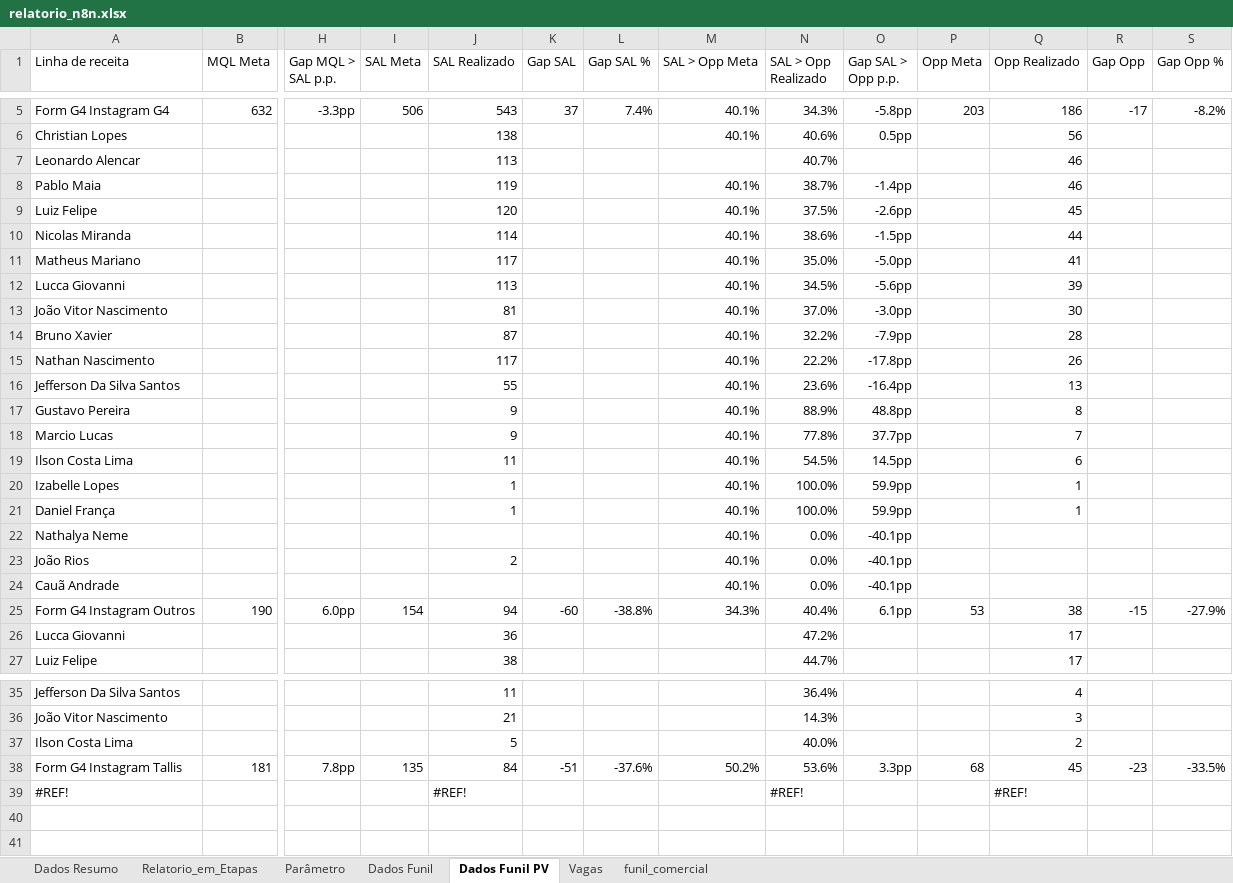
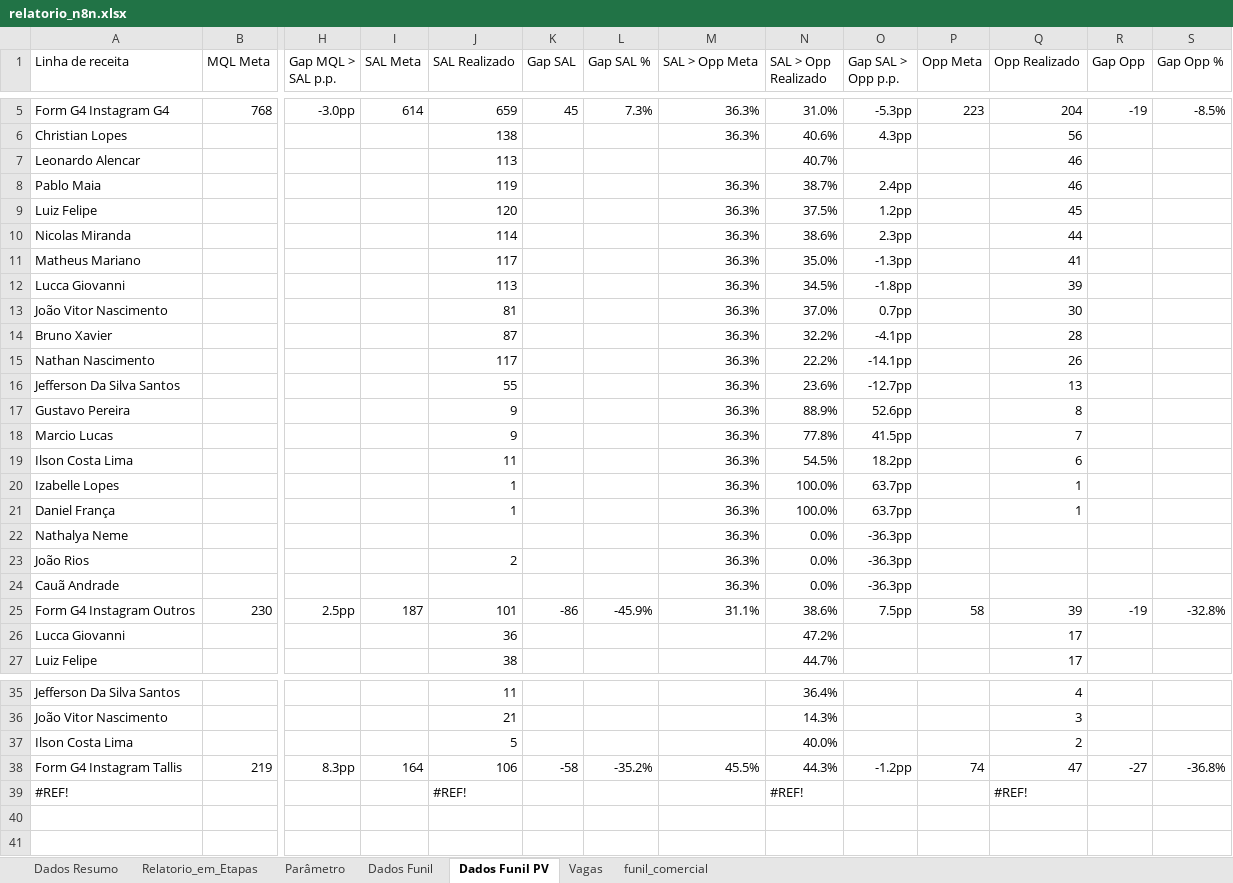
Before and after one commit to marcelohfms/n8n, an Excel workbook: relatorio_n8n.xlsx, sheet Dados Funil PV, drawn as a sheet; only a part is shown, gaps mark what is left out; values as stored, in another font and other column widths than the file's, no borders; charts and pictures not drawn; removed rows and columns are numbered as before the commit, all else as after; rows hold the shown columns only; the diff covers the shown part only; the diff names each change by its address in the sheet, - before the commit and + after, or states it on an @@ line.

```diff
--- a/relatorio_n8n.xlsx (sheet Dados Funil PV)
+++ b/relatorio_n8n.xlsx (sheet Dados Funil PV)
-row 5: Form G4 Instagram G4 | 632 | -3.3pp | 506 | 543 | 37 | 7.4% | 40.1% | 34.3% | -5.8pp | 203 | 186 | -17 | -8.2%
+row 5: Form G4 Instagram G4 | 768 | -3.0pp | 614 | 659 | 45 | 7.3% | 36.3% | 31.0% | -5.3pp | 223 | 204 | -19 | -8.5%
-M6 (SAL > Opp Meta): 40.1%
+M6 (SAL > Opp Meta): 36.3%
-O6 (Gap SAL > Opp p.p.): 0.5pp
+O6 (Gap SAL > Opp p.p.): 4.3pp
-M8:M24 (SAL > Opp Meta): 40.1%
+M8:M24 (SAL > Opp Meta): 36.3%
-O8 (Gap SAL > Opp p.p.): -1.4pp
+O8 (Gap SAL > Opp p.p.): 2.4pp
-O9 (Gap SAL > Opp p.p.): -2.6pp
+O9 (Gap SAL > Opp p.p.): 1.2pp
-O10 (Gap SAL > Opp p.p.): -1.5pp
+O10 (Gap SAL > Opp p.p.): 2.3pp
-O11 (Gap SAL > Opp p.p.): -5.0pp
+O11 (Gap SAL > Opp p.p.): -1.3pp
-O12 (Gap SAL > Opp p.p.): -5.6pp
+O12 (Gap SAL > Opp p.p.): -1.8pp
-O13 (Gap SAL > Opp p.p.): -3.0pp
+O13 (Gap SAL > Opp p.p.): 0.7pp
-O14 (Gap SAL > Opp p.p.): -7.9pp
+O14 (Gap SAL > Opp p.p.): -4.1pp
-O15 (Gap SAL > Opp p.p.): -17.8pp
+O15 (Gap SAL > Opp p.p.): -14.1pp
-O16 (Gap SAL > Opp p.p.): -16.4pp
+O16 (Gap SAL > Opp p.p.): -12.7pp
-O17 (Gap SAL > Opp p.p.): 48.8pp
+O17 (Gap SAL > Opp p.p.): 52.6pp
-O18 (Gap SAL > Opp p.p.): 37.7pp
+O18 (Gap SAL > Opp p.p.): 41.5pp
-O19 (Gap SAL > Opp p.p.): 14.5pp
+O19 (Gap SAL > Opp p.p.): 18.2pp
-O20:O21 (Gap SAL > Opp p.p.): 59.9pp
+O20:O21 (Gap SAL > Opp p.p.): 63.7pp
-O22:O24 (Gap SAL > Opp p.p.): -40.1pp
+O22:O24 (Gap SAL > Opp p.p.): -36.3pp
-row 25: Form G4 Instagram Outros | 190 | 6.0pp | 154 | 94 | -60 | -38.8% | 34.3% | 40.4% | 6.1pp | 53 | 38 | -15 | -27.9%
+row 25: Form G4 Instagram Outros | 230 | 2.5pp | 187 | 101 | -86 | -45.9% | 31.1% | 38.6% | 7.5pp | 58 | 39 | -19 | -32.8%
-row 38: Form G4 Instagram Tallis | 181 | 7.8pp | 135 | 84 | -51 | -37.6% | 50.2% | 53.6% | 3.3pp | 68 | 45 | -23 | -33.5%
+row 38: Form G4 Instagram Tallis | 219 | 8.3pp | 164 | 106 | -58 | -35.2% | 45.5% | 44.3% | -1.2pp | 74 | 47 | -27 | -36.8%
```
Also changed, not shown: 9 added rows, 9 removed rows and 30 edited cells elsewhere in this sheet, sheet Dados Funil, sheet Relatorio_em_Etapas, sheet Dados Resumo, sheet Parâmetro, formulas that keep their value.
